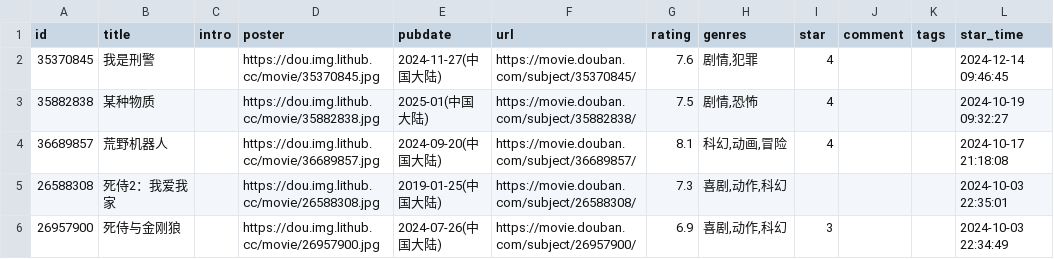
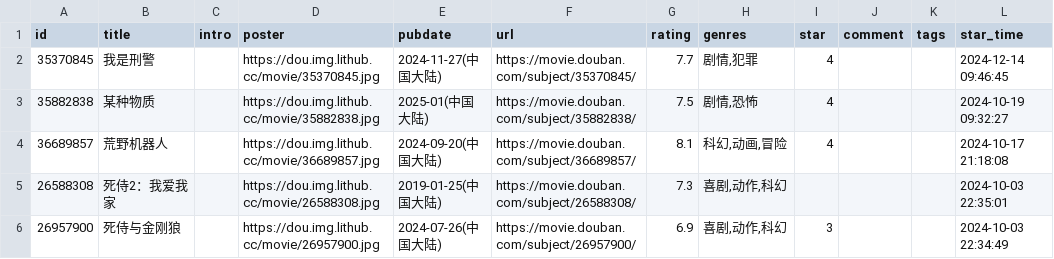
Before and after one commit to jamxe/immmmm, a CSV file: data/douban/movie.csv, drawn as a sheet; only a part is shown; the diff names each change by its address in the sheet, - before the commit and + after, or states it on an @@ line.

Commit message:
chore: update douban data

```diff
--- a/data/douban/movie.csv
+++ b/data/douban/movie.csv
-G2 (rating): 7.6
+G2 (rating): 7.7
```
Also changed, not shown: 1 other file.
